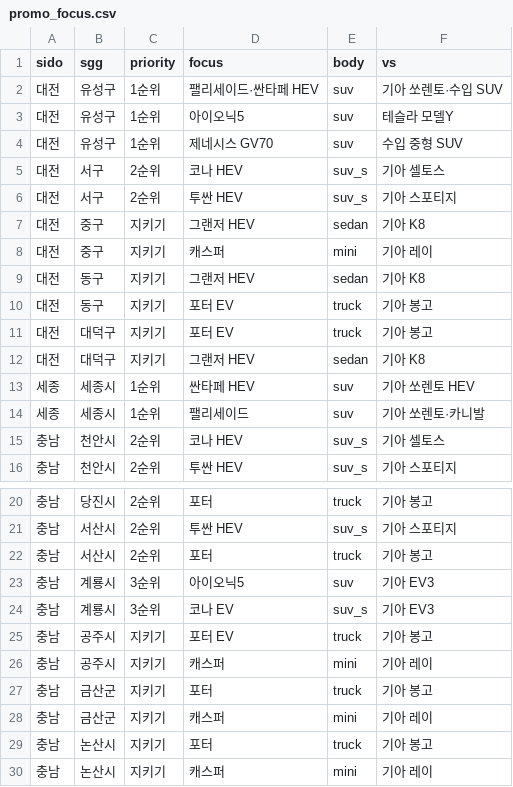
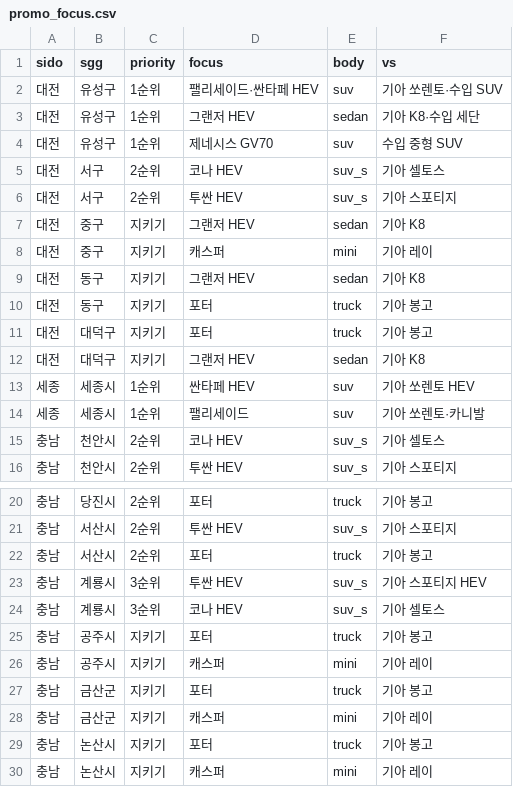
Before and after one commit to heejinshim/pinpoint4q, a CSV file: data/processed/promo_focus.csv, drawn as a sheet; only a part is shown, gaps mark what is left out.

```diff
--- a/data/processed/promo_focus.csv
+++ b/data/processed/promo_focus.csv
@@ -2,3 +2,3 @@ sido,sgg,priority,focus,body,vs
 대전,유성구,1순위,팰리세이드·싼타페 HEV,suv,기아 쏘렌토·수입 SUV
-대전,유성구,1순위,아이오닉5,suv,테슬라 모델Y
+대전,유성구,1순위,그랜저 HEV,sedan,기아 K8·수입 세단
 대전,유성구,1순위,제네시스 GV70,suv,수입 중형 SUV
@@ -9,4 +9,4 @@ sido,sgg,priority,focus,body,vs
 대전,동구,지키기,그랜저 HEV,sedan,기아 K8
-대전,동구,지키기,포터 EV,truck,기아 봉고
-대전,대덕구,지키기,포터 EV,truck,기아 봉고
+대전,동구,지키기,포터,truck,기아 봉고
+대전,대덕구,지키기,포터,truck,기아 봉고
 대전,대덕구,지키기,그랜저 HEV,sedan,기아 K8
@@ -22,5 +22,5 @@ sido,sgg,priority,focus,body,vs
 충남,서산시,2순위,포터,truck,기아 봉고
-충남,계룡시,3순위,아이오닉5,suv,기아 EV3
-충남,계룡시,3순위,코나 EV,suv_s,기아 EV3
-충남,공주시,지키기,포터 EV,truck,기아 봉고
+충남,계룡시,3순위,투싼 HEV,suv_s,기아 스포티지 HEV
+충남,계룡시,3순위,코나 HEV,suv_s,기아 셀토스
+충남,공주시,지키기,포터,truck,기아 봉고
 충남,공주시,지키기,캐스퍼,mini,기아 레이
```
Also changed, not shown: data/processed/newreg2025_sgg.csv, data/processed/promo_insight.csv, 17 other files.
